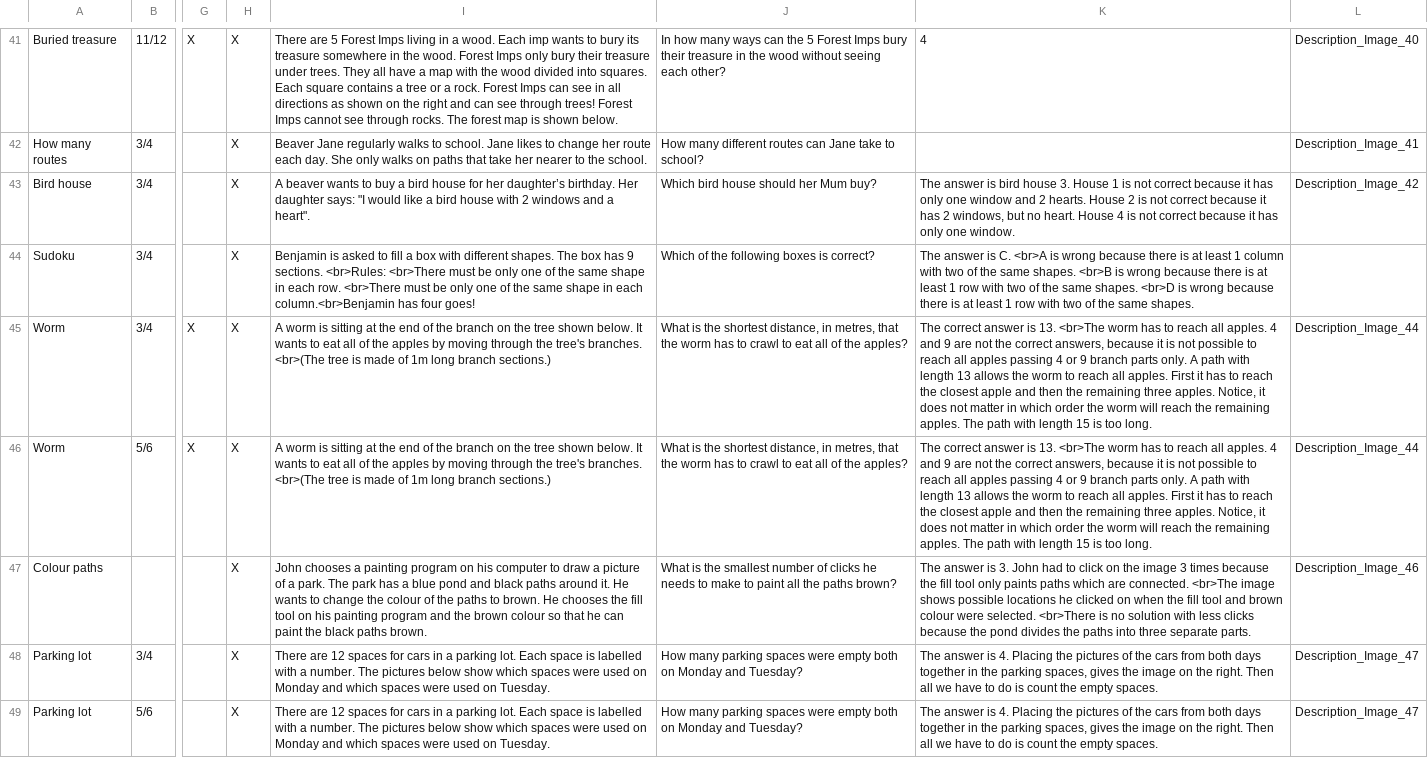
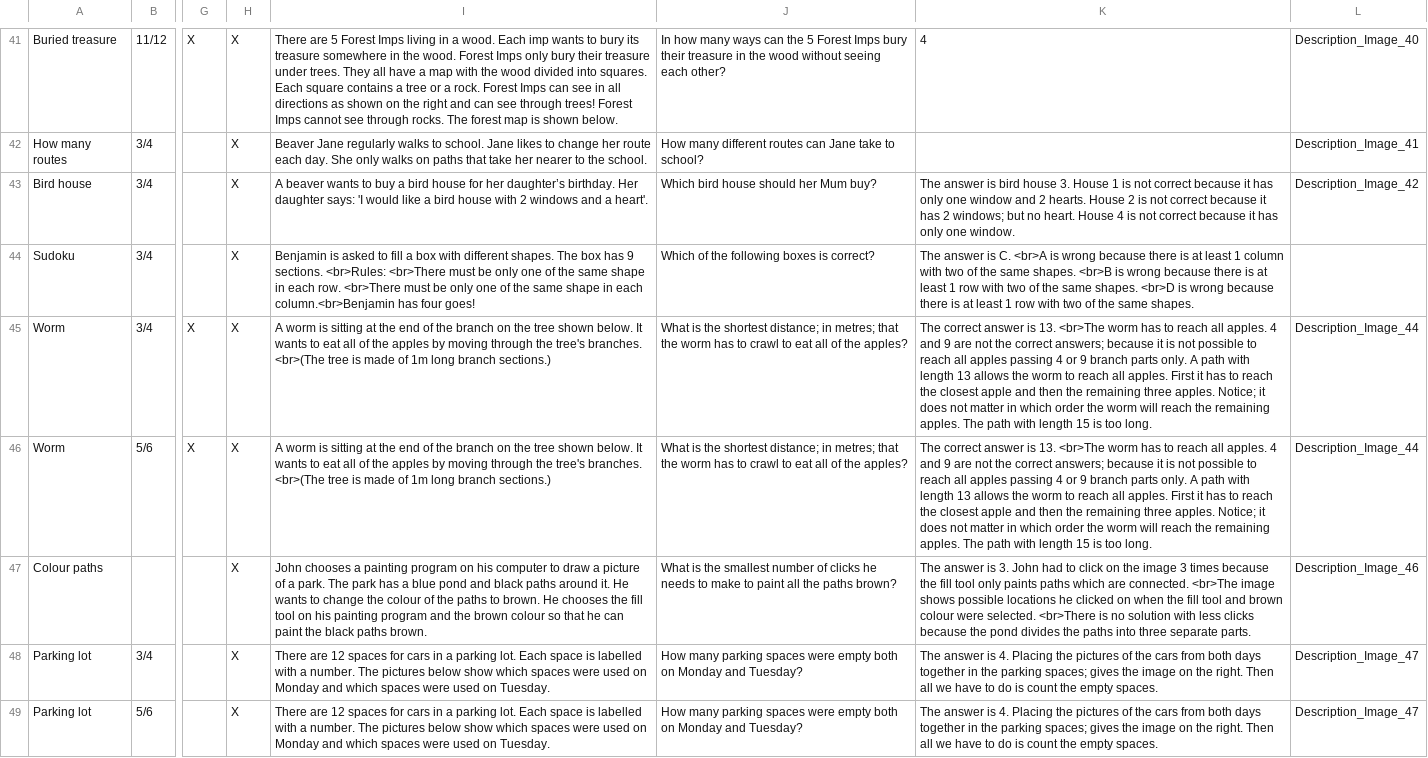
Before and after one commit to Aetheriam/data, a CSV file: Questions.csv, drawn as a sheet; only a part is shown, gaps mark what is left out; the diff covers the shown part only; the diff names each change by its address in the sheet, - before the commit and + after, or states it on an @@ line.

Commit message:
23/07/20 Questions Update

```diff
--- a/Questions.csv
+++ b/Questions.csv
-I43: …daughter says: "I would like a bird house with 2 windows and a heart".
+I43: …daughter says: 'I would like a bird house with 2 windows and a heart'.
-K43: …has 2 windows, but no…
+K43: …has 2 windows; but no…
-J45:J46: …the shortest distance, in metres, that the…
+J45:J46: …the shortest distance; in metres; that the…
-K45:K46: …the correct answers, because it is not possible to reach all apples passing 4 or 9 branch parts only. A path with length 13 allows the worm to reach all apples. First it has to reach the closest apple and then the remaining three apples. Notice, it does…
+K45:K46: …the correct answers; because it is not possible to reach all apples passing 4 or 9 branch parts only. A path with length 13 allows the worm to reach all apples. First it has to reach the closest apple and then the remaining three apples. Notice; it does…
-K48:K49: …the parking spaces, gives the…
+K48:K49: …the parking spaces; gives the…
```
Also changed, not shown: 50 edited cells elsewhere in this file.
